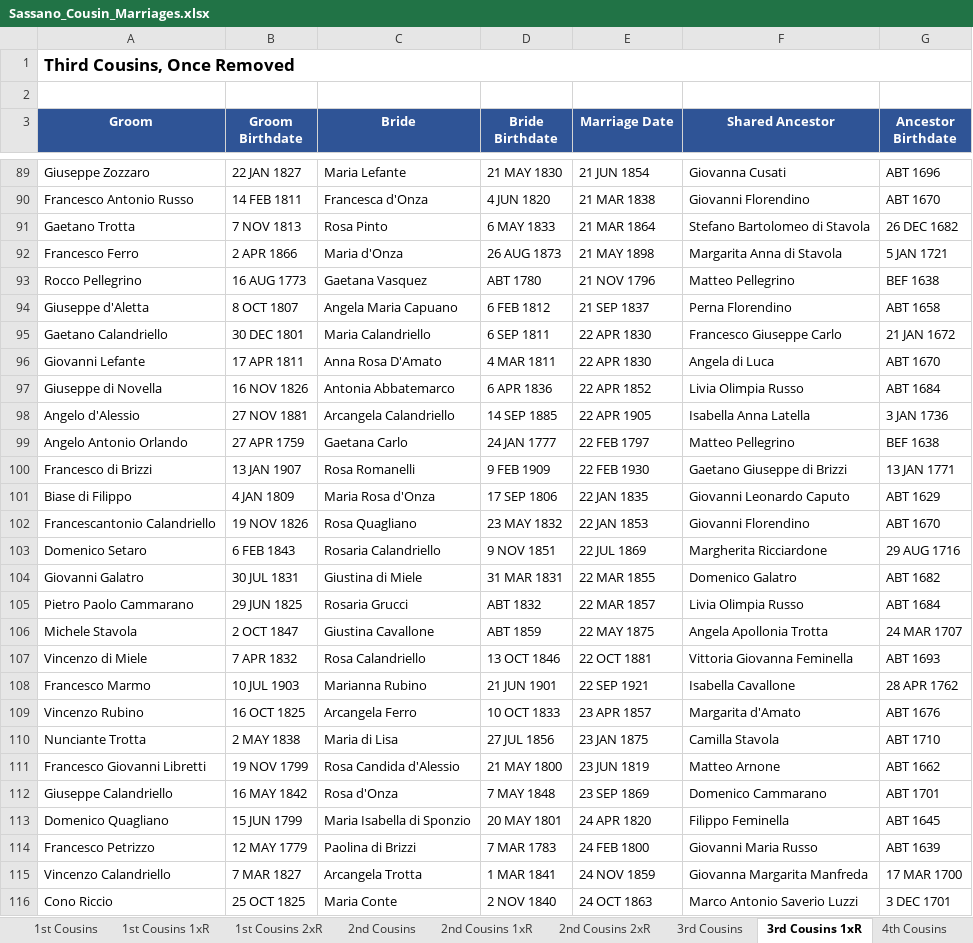
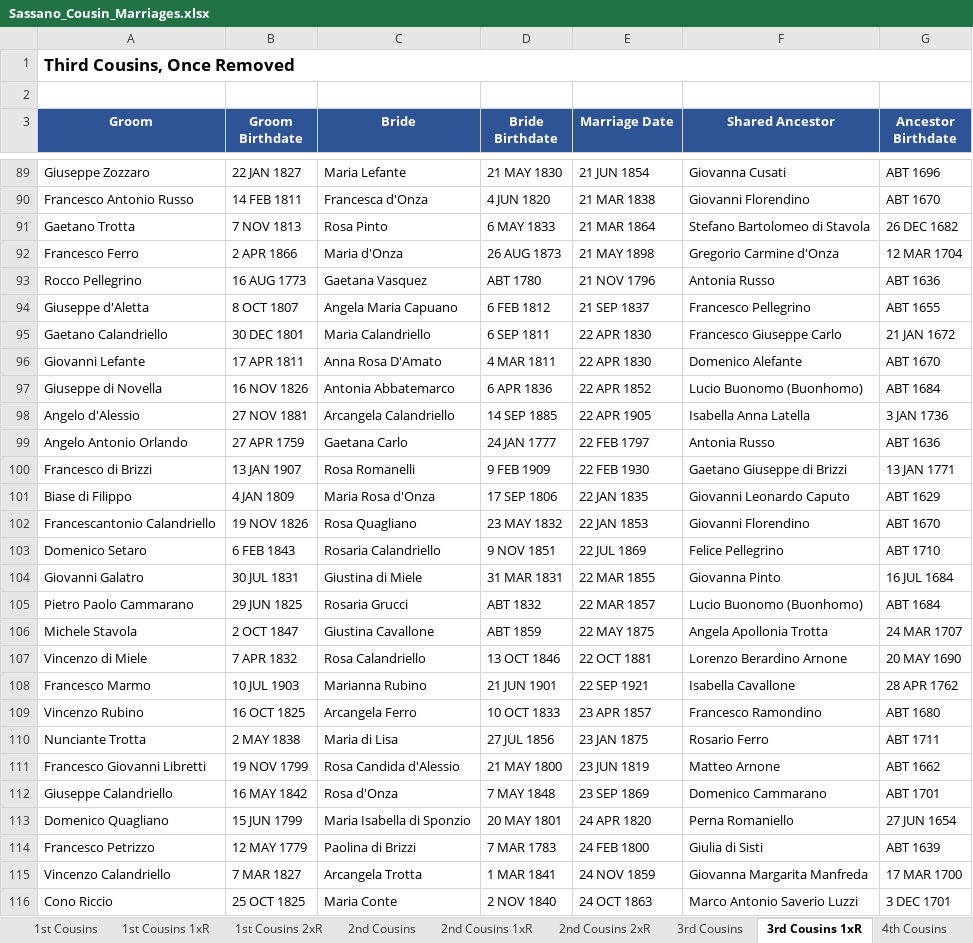
Before and after one commit to johncavallone/sassanochicago, an Excel workbook: assets/downloads/Sassano_Cousin_Marriages.xlsx, sheet 3rd Cousins 1xR, drawn as a sheet; only a part is shown, gaps mark what is left out; values as stored, in another font and other column widths than the file's, no borders; the diff covers the shown part only; the diff names each change by its address in the sheet, - before the commit and + after, or states it on an @@ line.

```diff
--- a/assets/downloads/Sassano_Cousin_Marriages.xlsx (sheet 3rd Cousins 1xR)
+++ b/assets/downloads/Sassano_Cousin_Marriages.xlsx (sheet 3rd Cousins 1xR)
-F92 (Shared Ancestor): Margarita Anna di Stavola
+F92 (Shared Ancestor): Gregorio Carmine d'Onza
-G92 (Ancestor Birthdate): 5 JAN 1721
+G92 (Ancestor Birthdate): 12 MAR 1704
-F93 (Shared Ancestor): Matteo Pellegrino
+F93 (Shared Ancestor): Antonia Russo
-G93 (Ancestor Birthdate): BEF 1638
+G93 (Ancestor Birthdate): ABT 1636
-F94 (Shared Ancestor): Perna Florendino
+F94 (Shared Ancestor): Francesco Pellegrino
-G94 (Ancestor Birthdate): ABT 1658
+G94 (Ancestor Birthdate): ABT 1655
-F96 (Shared Ancestor): Angela di Luca
+F96 (Shared Ancestor): Domenico Alefante
-F97 (Shared Ancestor): Livia Olimpia Russo
+F97 (Shared Ancestor): Lucio Buonomo (Buonhomo)
-F99 (Shared Ancestor): Matteo Pellegrino
+F99 (Shared Ancestor): Antonia Russo
-G99 (Ancestor Birthdate): BEF 1638
+G99 (Ancestor Birthdate): ABT 1636
-F103 (Shared Ancestor): Margherita Ricciardone
+F103 (Shared Ancestor): Felice Pellegrino
-G103 (Ancestor Birthdate): 29 AUG 1716
+G103 (Ancestor Birthdate): ABT 1710
-F104 (Shared Ancestor): Domenico Galatro
+F104 (Shared Ancestor): Giovanna Pinto
-G104 (Ancestor Birthdate): ABT 1682
+G104 (Ancestor Birthdate): 16 JUL 1684
-F105 (Shared Ancestor): Livia Olimpia Russo
+F105 (Shared Ancestor): Lucio Buonomo (Buonhomo)
-F107 (Shared Ancestor): Vittoria Giovanna Feminella
+F107 (Shared Ancestor): Lorenzo Berardino Arnone
-G107 (Ancestor Birthdate): ABT 1693
+G107 (Ancestor Birthdate): 20 MAY 1690
-F109 (Shared Ancestor): Margarita d'Amato
+F109 (Shared Ancestor): Francesco Ramondino
-G109 (Ancestor Birthdate): ABT 1676
+G109 (Ancestor Birthdate): ABT 1680
-F110 (Shared Ancestor): Camilla Stavola
+F110 (Shared Ancestor): Rosario Ferro
-G110 (Ancestor Birthdate): ABT 1710
+G110 (Ancestor Birthdate): ABT 1711
-F113 (Shared Ancestor): Filippo Feminella
+F113 (Shared Ancestor): Perna Romaniello
-G113 (Ancestor Birthdate): ABT 1645
+G113 (Ancestor Birthdate): 27 JUN 1654
-F114 (Shared Ancestor): Giovanni Maria Russo
+F114 (Shared Ancestor): Giulia di Sisti
```
Also changed, not shown: 178 edited cells elsewhere in this sheet, sheet 4th Cousins, sheet 3rd Cousins, sheet 2nd Cousins, sheet 2nd Cousins 1xR, sheet Chicago Cousin Marriages, sheet Chicago via Descendant, 5 more sheets, formulas that keep their value, 5 other files.
